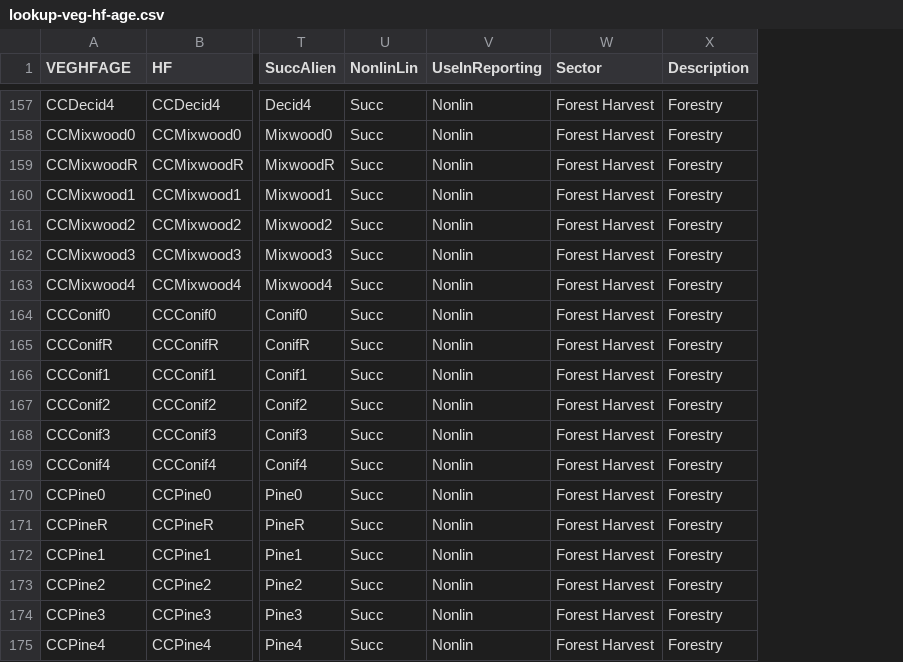
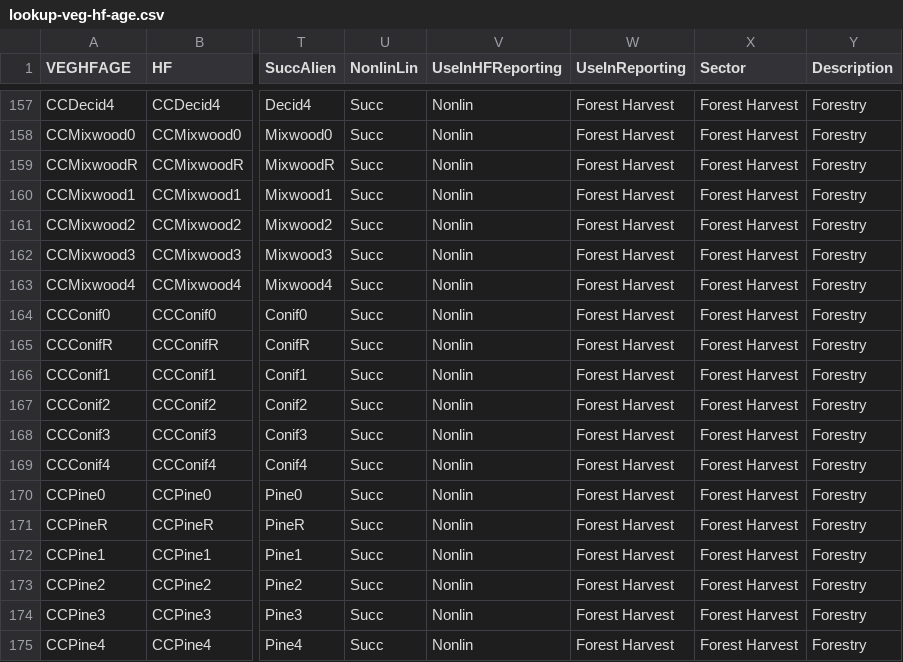
Before and after one commit to psolymos/abmianalytics, a CSV file: lookup/lookup-veg-hf-age.csv, drawn as a sheet; only a part is shown, gaps mark what is left out; addresses are those after the commit; the diff covers the shown part only; the diff names each change by its address in the sheet, - before the commit and + after, or states it on an @@ line.

```diff
--- a/lookup/lookup-veg-hf-age.csv
+++ b/lookup/lookup-veg-hf-age.csv
+column V (UseInHFReporting), rows 157-175: all Nonlin
-W157:W175 (UseInReporting): Nonlin
+W157:W175 (UseInReporting): Forest Harvest
```
Also changed, not shown: 27 edited cells elsewhere in this file.
